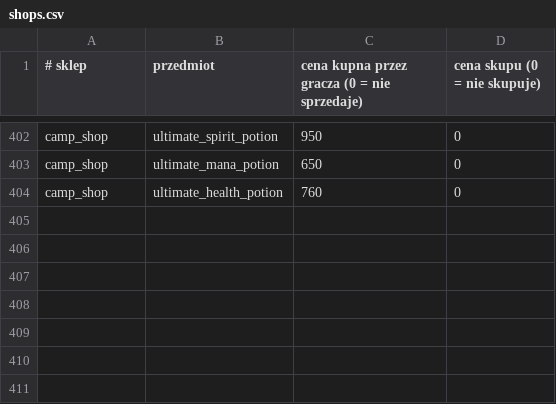
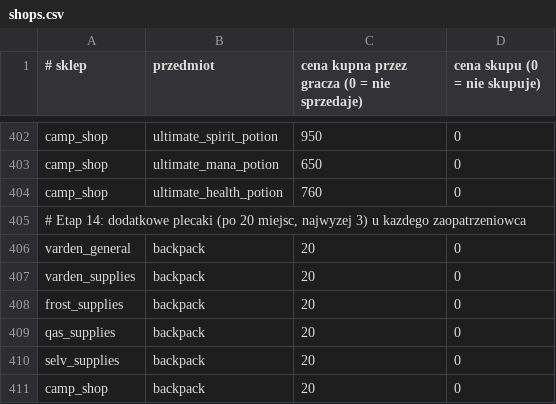
Before and after one commit to fawizja/Pixel, a CSV file: shared/src/main/resources/data/shops.csv, drawn as a sheet; only a part is shown, gaps mark what is left out.

```diff
--- a/shared/src/main/resources/data/shops.csv
+++ b/shared/src/main/resources/data/shops.csv
@@ -404 +404,8 @@ camp_shop;ultimate_mana_potion;650;0
 camp_shop;ultimate_health_potion;760;0
+# Etap 14: dodatkowe plecaki (po 20 miejsc, najwyzej 3) u kazdego zaopatrzeniowca
+varden_general;backpack;20;0
+varden_supplies;backpack;20;0
+frost_supplies;backpack;20;0
+qas_supplies;backpack;20;0
+selv_supplies;backpack;20;0
+camp_shop;backpack;20;0
```
Also changed, not shown: shared/src/main/resources/data/items.csv, 15 other files.
